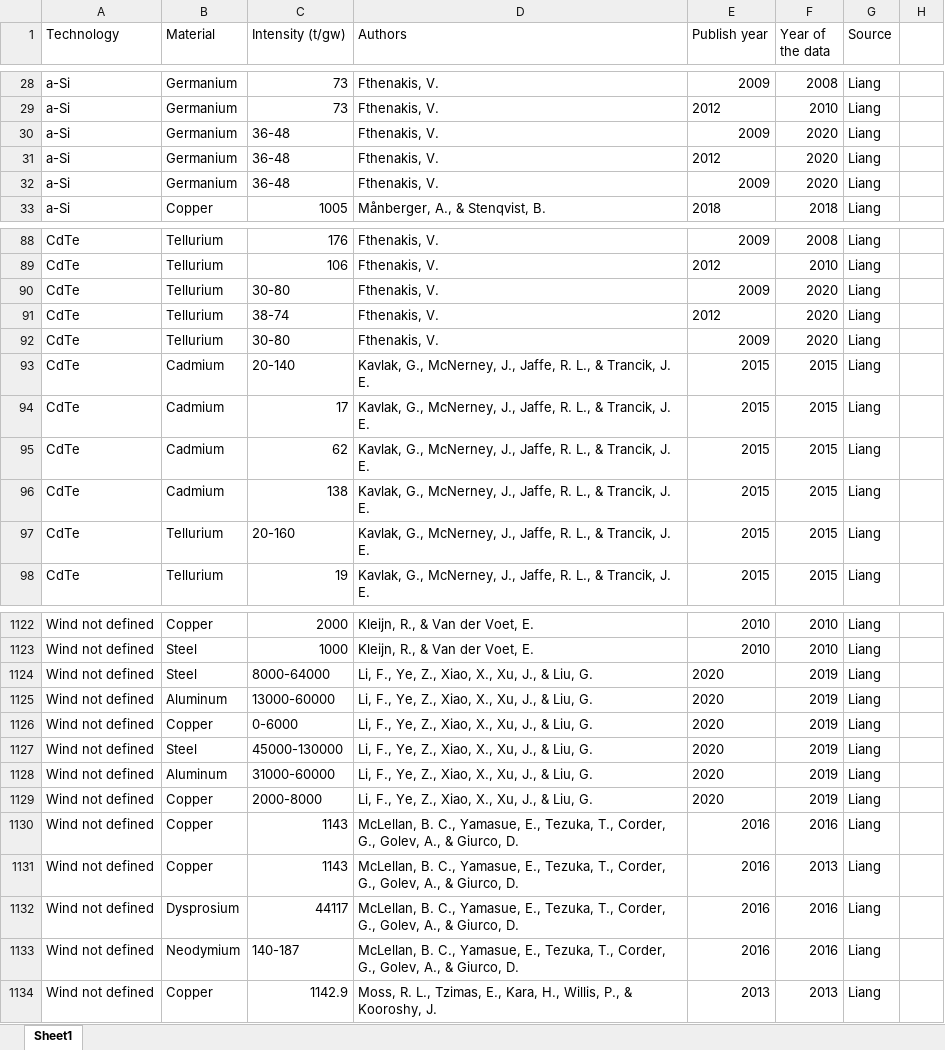
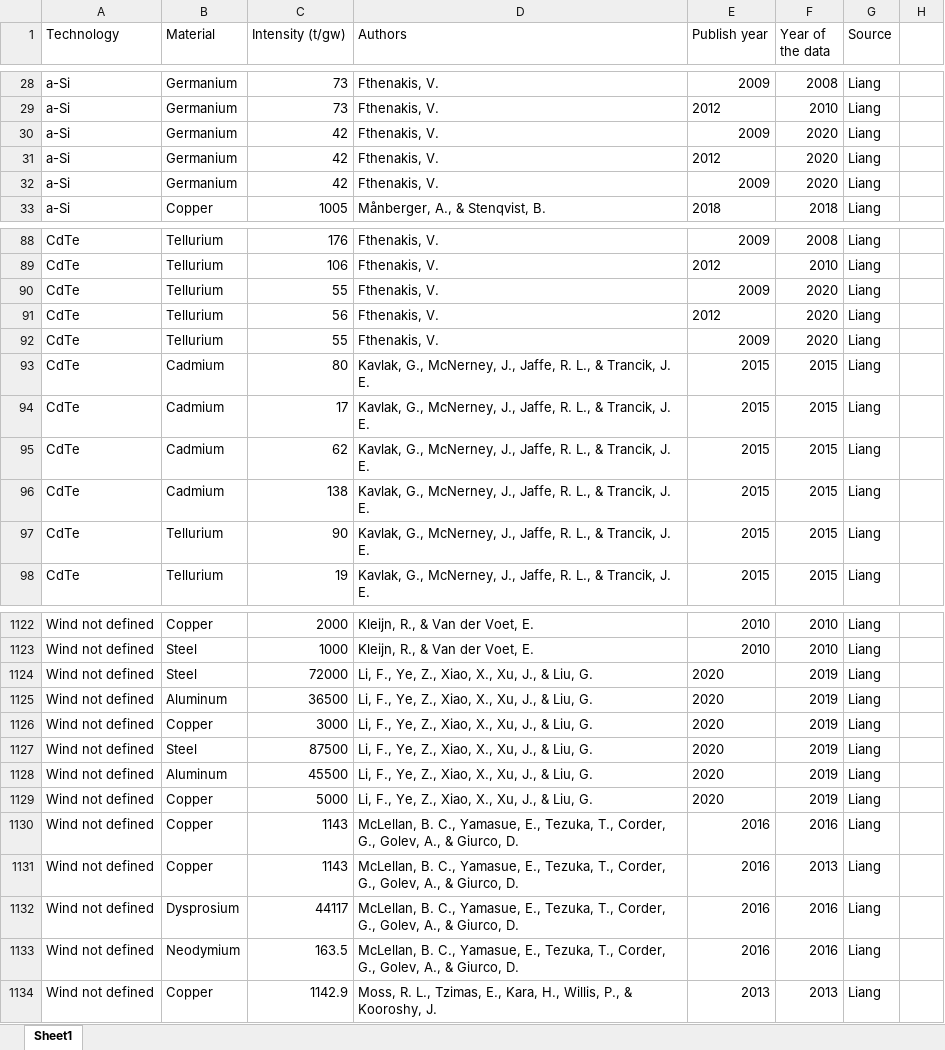
Before and after one commit to averymoorhead/MaterialDemand, an Excel workbook: Final Intensity Values.xlsx, sheet Sheet1, drawn as a sheet; only a part is shown, gaps mark what is left out; values as stored, in another font and other column widths than the file's, no borders; the diff covers the shown part only; the diff names each change by its address in the sheet, - before the commit and + after, or states it on an @@ line.

Commit message:
updated intensity values to remove future values and bug fixes

```diff
--- a/Final Intensity Values.xlsx (sheet Sheet1)
+++ b/Final Intensity Values.xlsx (sheet Sheet1)
-C30:C32 (Intensity (t/gw)): 36-48
+C30:C32 (Intensity (t/gw)): 42
-C90 (Intensity (t/gw)): 30-80
+C90 (Intensity (t/gw)): 55
-C91 (Intensity (t/gw)): 38-74
+C91 (Intensity (t/gw)): 56
-C92 (Intensity (t/gw)): 30-80
+C92 (Intensity (t/gw)): 55
-C93 (Intensity (t/gw)): 20-140
+C93 (Intensity (t/gw)): 80
-C97 (Intensity (t/gw)): 20-160
+C97 (Intensity (t/gw)): 90
-C1124 (Intensity (t/gw)): 8000-64000
+C1124 (Intensity (t/gw)): 72000
-C1125 (Intensity (t/gw)): 13000-60000
+C1125 (Intensity (t/gw)): 36500
-C1126 (Intensity (t/gw)): 0-6000
+C1126 (Intensity (t/gw)): 3000
-C1127 (Intensity (t/gw)): 45000-130000
+C1127 (Intensity (t/gw)): 87500
-C1128 (Intensity (t/gw)): 31000-60000
+C1128 (Intensity (t/gw)): 45500
-C1129 (Intensity (t/gw)): 2000-8000
+C1129 (Intensity (t/gw)): 5000
-C1133 (Intensity (t/gw)): 140-187
+C1133 (Intensity (t/gw)): 163.5
```
Also changed, not shown: 31 edited cells elsewhere in this sheet, 1 other file.
